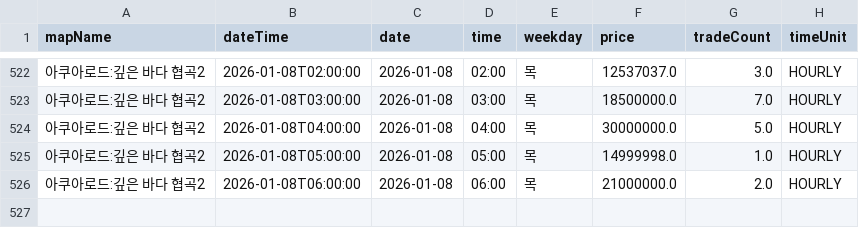
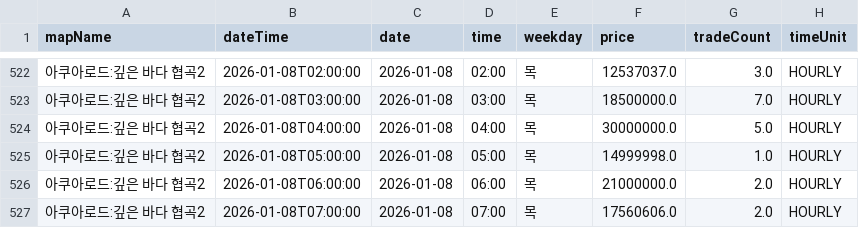
Before and after one commit to gjunil603/mashop-dashboard, a CSV file: data/maps/아쿠아로드_깊은_바다_협곡2/history.csv, drawn as a sheet; only a part is shown, gaps mark what is left out; the diff names each change by its address in the sheet, - before the commit and + after, or states it on an @@ line.

```diff
--- a/data/maps/아쿠아로드_깊은_바다_협곡2/history.csv
+++ b/data/maps/아쿠아로드_깊은_바다_협곡2/history.csv
+row 527: 아쿠아로드:깊은 바다 협곡2 | 2026-01-08T07:00:00 | 2026-01-08 | 07:00 | 목 | 17560606.0 | 2.0 | HOURLY
```
Also changed, not shown: data/maps/미나르숲_남겨진_용의_둥지/history.csv, data/maps/미나르숲_망가진_용의_둥지/history.csv, 3 other files.
